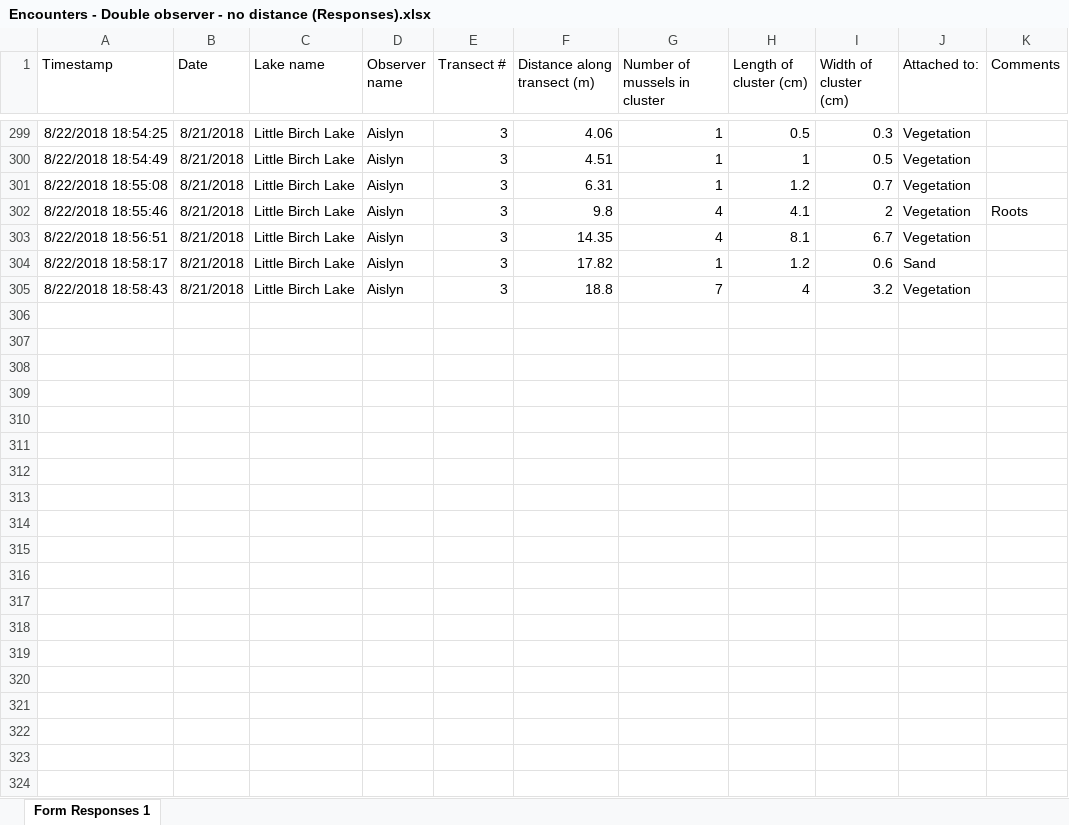
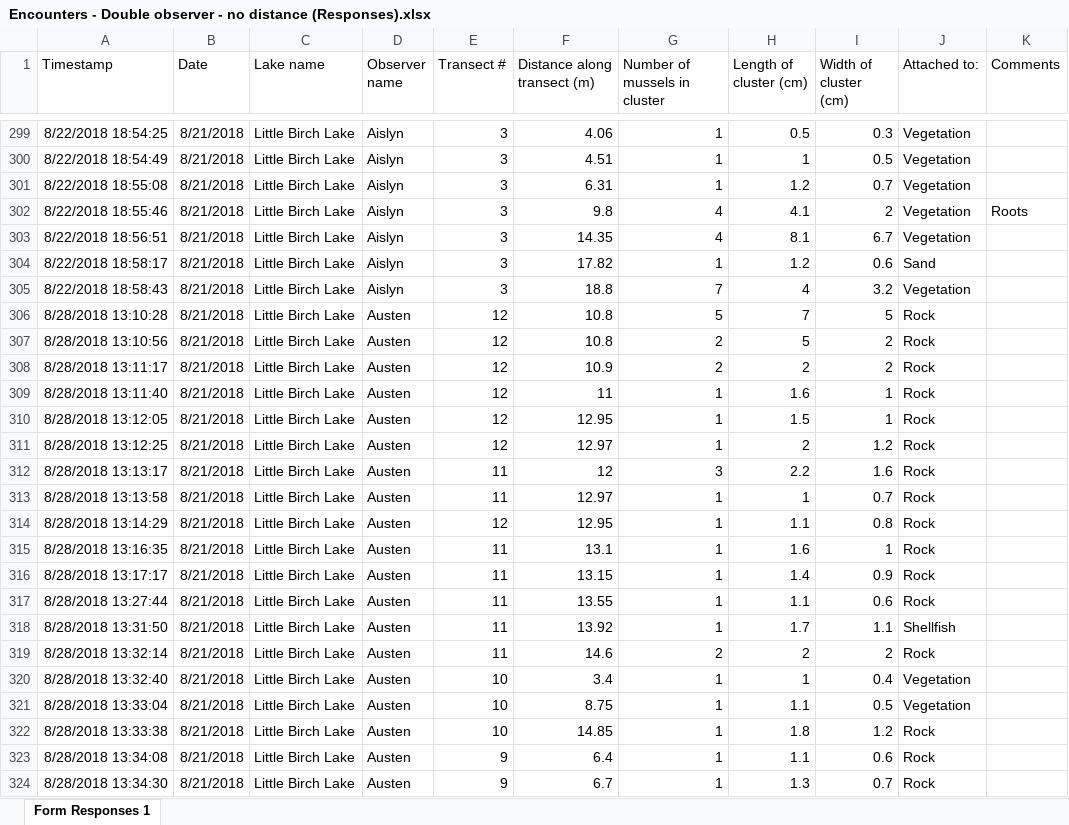
Before and after one commit to troutinthemilk/Zeebs-Season2, an Excel workbook: Data/Season2/Encounters - Double observer - no distance (Responses).xlsx, sheet Form Responses 1, drawn as a sheet; only a part is shown, gaps mark what is left out; values as stored, in another font and other column widths than the file's, no borders; charts and pictures not drawn; the diff covers the shown part only; the diff names each change by its address in the sheet, - before the commit and + after, or states it on an @@ line.

```diff
--- a/Data/Season2/Encounters - Double observer - no distance (Responses).xlsx (sheet Form Responses 1)
+++ b/Data/Season2/Encounters - Double observer - no distance (Responses).xlsx (sheet Form Responses 1)
+row 306: 8/28/2018 13:10:28 | 8/21/2018 | Little Birch Lake | Austen | 12 | 10.8 | 5 | 7 | 5 | Rock
+row 307: 8/28/2018 13:10:56 | 8/21/2018 | Little Birch Lake | Austen | 12 | 10.8 | 2 | 5 | 2 | Rock
+row 308: 8/28/2018 13:11:17 | 8/21/2018 | Little Birch Lake | Austen | 12 | 10.9 | 2 | 2 | 2 | Rock
+row 309: 8/28/2018 13:11:40 | 8/21/2018 | Little Birch Lake | Austen | 12 | 11 | 1 | 1.6 | 1 | Rock
+row 310: 8/28/2018 13:12:05 | 8/21/2018 | Little Birch Lake | Austen | 12 | 12.95 | 1 | 1.5 | 1 | Rock
+row 311: 8/28/2018 13:12:25 | 8/21/2018 | Little Birch Lake | Austen | 12 | 12.97 | 1 | 2 | 1.2 | Rock
+row 312: 8/28/2018 13:13:17 | 8/21/2018 | Little Birch Lake | Austen | 11 | 12 | 3 | 2.2 | 1.6 | Rock
+row 313: 8/28/2018 13:13:58 | 8/21/2018 | Little Birch Lake | Austen | 11 | 12.97 | 1 | 1 | 0.7 | Rock
+row 314: 8/28/2018 13:14:29 | 8/21/2018 | Little Birch Lake | Austen | 12 | 12.95 | 1 | 1.1 | 0.8 | Rock
+row 315: 8/28/2018 13:16:35 | 8/21/2018 | Little Birch Lake | Austen | 11 | 13.1 | 1 | 1.6 | 1 | Rock
+row 316: 8/28/2018 13:17:17 | 8/21/2018 | Little Birch Lake | Austen | 11 | 13.15 | 1 | 1.4 | 0.9 | Rock
+row 317: 8/28/2018 13:27:44 | 8/21/2018 | Little Birch Lake | Austen | 11 | 13.55 | 1 | 1.1 | 0.6 | Rock
+row 318: 8/28/2018 13:31:50 | 8/21/2018 | Little Birch Lake | Austen | 11 | 13.92 | 1 | 1.7 | 1.1 | Shellfish
+row 319: 8/28/2018 13:32:14 | 8/21/2018 | Little Birch Lake | Austen | 11 | 14.6 | 2 | 2 | 2 | Rock
+row 320: 8/28/2018 13:32:40 | 8/21/2018 | Little Birch Lake | Austen | 10 | 3.4 | 1 | 1 | 0.4 | Vegetation
+row 321: 8/28/2018 13:33:04 | 8/21/2018 | Little Birch Lake | Austen | 10 | 8.75 | 1 | 1.1 | 0.5 | Vegetation
+row 322: 8/28/2018 13:33:38 | 8/21/2018 | Little Birch Lake | Austen | 10 | 14.85 | 1 | 1.8 | 1.2 | Rock
+row 323: 8/28/2018 13:34:08 | 8/21/2018 | Little Birch Lake | Austen | 9 | 6.4 | 1 | 1.1 | 0.6 | Rock
+row 324: 8/28/2018 13:34:30 | 8/21/2018 | Little Birch Lake | Austen | 9 | 6.7 | 1 | 1.3 | 0.7 | Rock
```
Also changed, not shown: 58 added rows elsewhere in this sheet, Data/Season2/Encounters - Quadrats (Responses).xlsx, Data/Season2/Habitat survey (Responses).xlsx, 1 other file.
